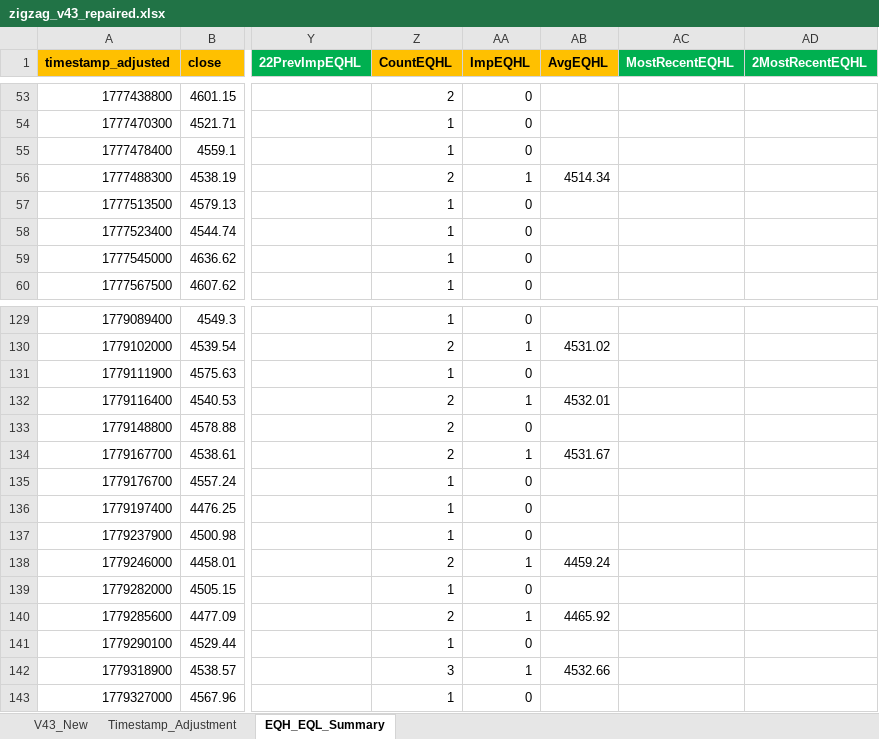
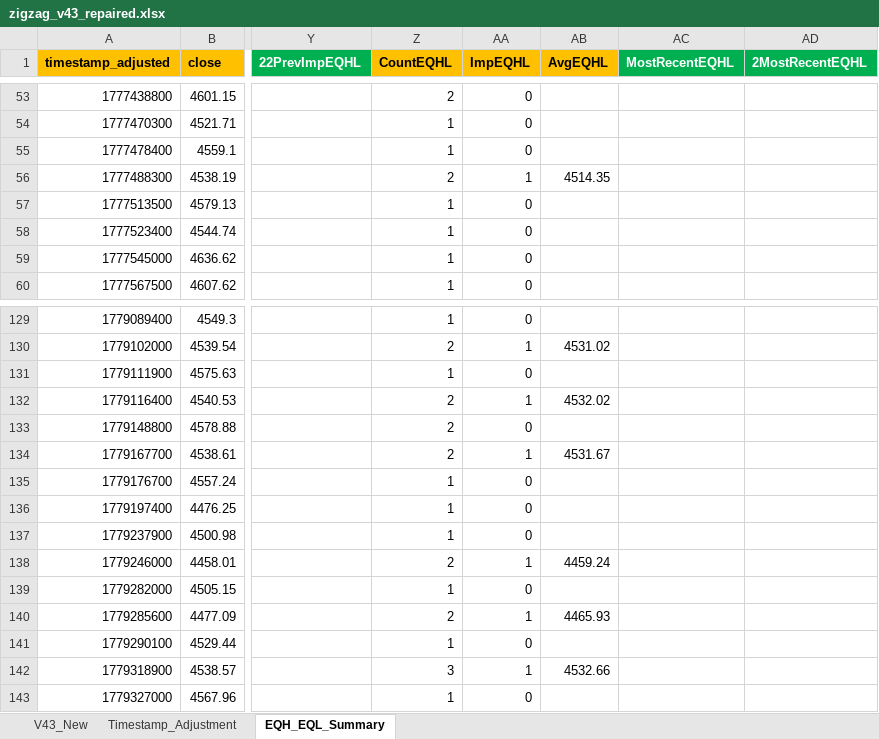
Before and after one commit to ripper7375/trading-alerts-saas-public, an Excel workbook: davintrade-edt-and-zigzag-engine-stack/zigzag_v43_repaired.xlsx, sheet EQH_EQL_Summary, drawn as a sheet; only a part is shown, gaps mark what is left out; values as stored, in another font and other column widths than the file's, no borders; the diff names each change by its address in the sheet, - before the commit and + after, or states it on an @@ line.

```diff
--- a/davintrade-edt-and-zigzag-engine-stack/zigzag_v43_repaired.xlsx (sheet EQH_EQL_Summary)
+++ b/davintrade-edt-and-zigzag-engine-stack/zigzag_v43_repaired.xlsx (sheet EQH_EQL_Summary)
-AB56 (AvgEQHL): 4514.34
+AB56 (AvgEQHL): 4514.35
-AB132 (AvgEQHL): 4532.01
+AB132 (AvgEQHL): 4532.02
-AB140 (AvgEQHL): 4465.92
+AB140 (AvgEQHL): 4465.93
```
Also changed, not shown: sheet Timestamp_Adjustment, 5 other files.
